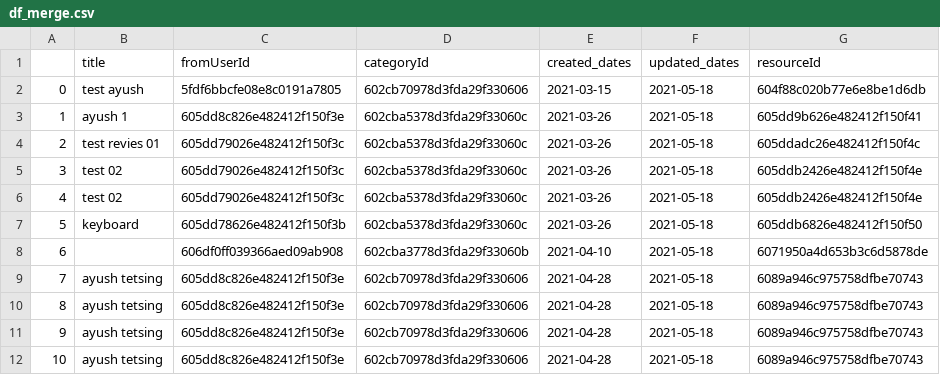
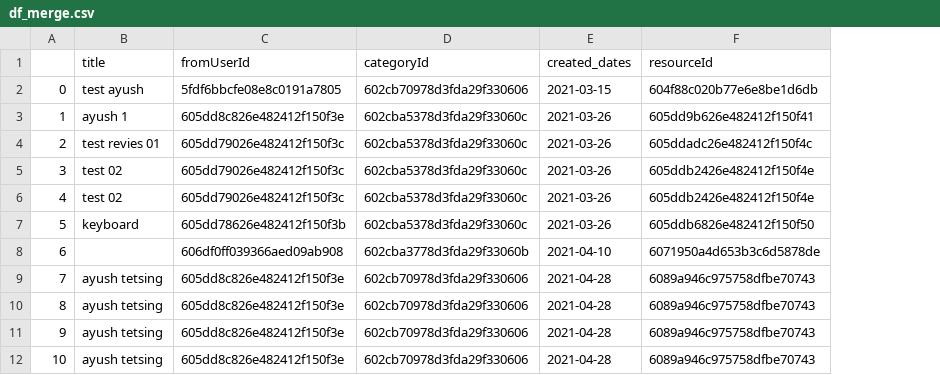
Before and after one commit to arjunjanamatti/recommend_system, a CSV file: scaling_web/df_merge.csv, drawn as a sheet; only a part is shown; the diff names each change by its address in the sheet, - before the commit and + after, or states it on an @@ line.

```diff
--- a/scaling_web/df_merge.csv
+++ b/scaling_web/df_merge.csv
-column F (updated_dates), rows 2-12: all 2021-05-18
```
Also changed, not shown: 1 other file.
